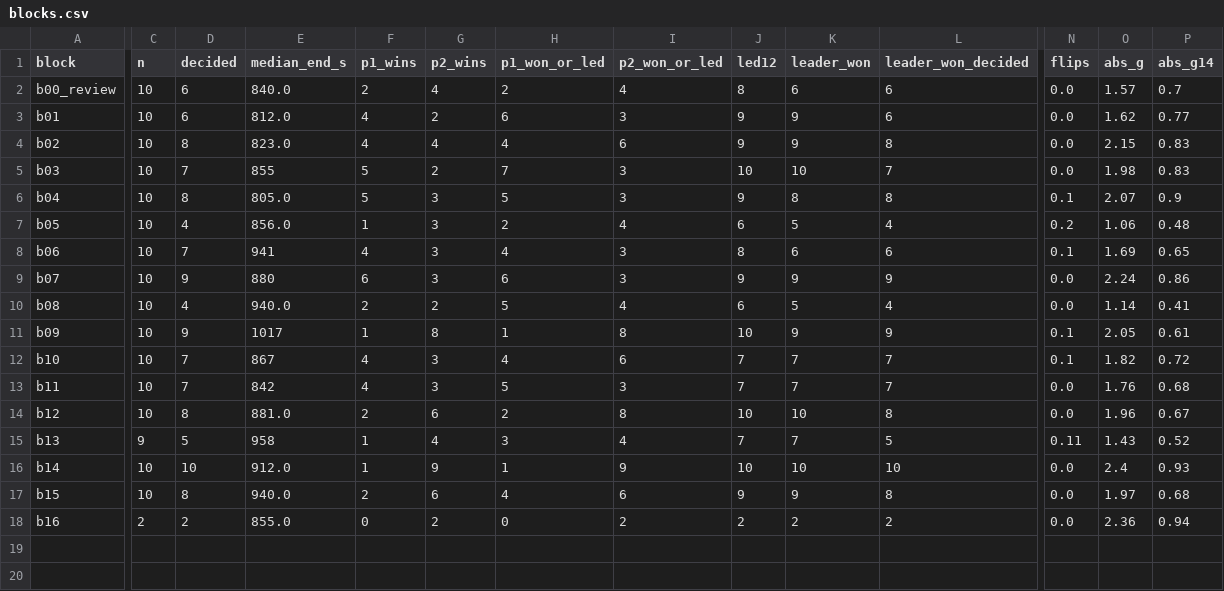
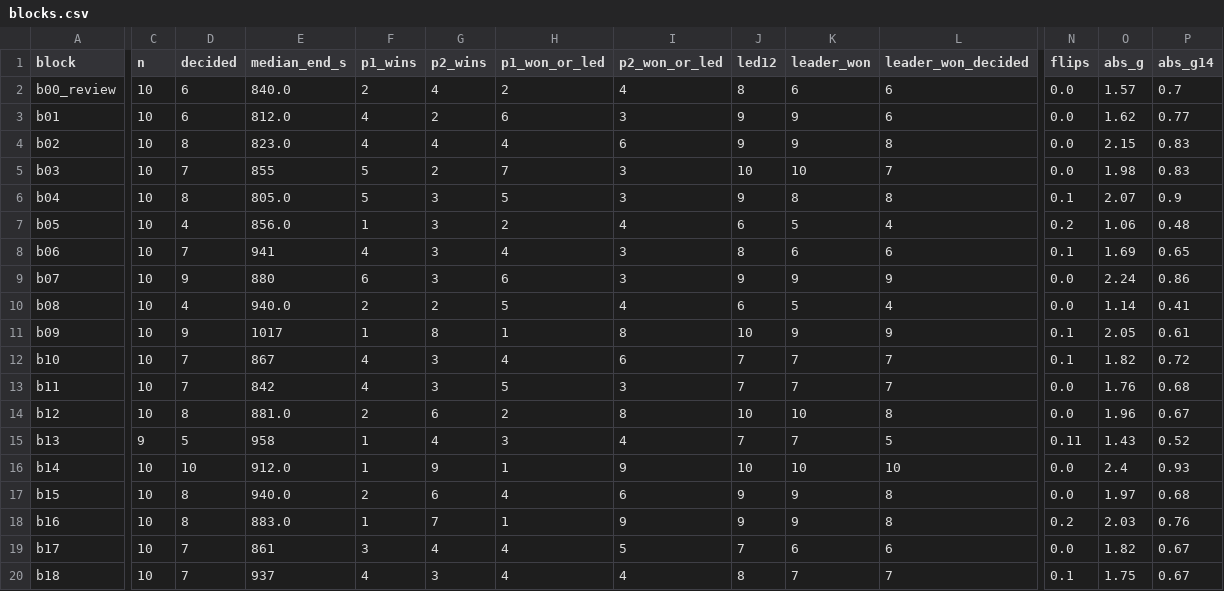
Before and after one commit to triumviwar/triumviwar.github.io, a CSV file: docs/wr1000_clockwork_mirror/blocks.csv, drawn as a sheet; only a part is shown, gaps mark what is left out; rows hold the shown columns only; the diff covers the shown part only; the diff names each change by its address in the sheet, - before the commit and + after, or states it on an @@ line.

```diff
--- a/docs/wr1000_clockwork_mirror/blocks.csv
+++ b/docs/wr1000_clockwork_mirror/blocks.csv
-C18 (n): 2
+C18 (n): 10
-D18 (decided): 2
+D18 (decided): 8
-E18 (median_end_s): 855.0
+E18 (median_end_s): 883.0
-F18 (p1_wins): 0
+F18 (p1_wins): 1
-G18 (p2_wins): 2
+G18 (p2_wins): 7
-H18 (p1_won_or_led): 0
+H18 (p1_won_or_led): 1
-I18 (p2_won_or_led): 2
+I18 (p2_won_or_led): 9
-J18 (led12): 2
+J18 (led12): 9
-K18 (leader_won): 2
+K18 (leader_won): 9
-L18 (leader_won_decided): 2
+L18 (leader_won_decided): 8
-N18 (flips): 0.0
+N18 (flips): 0.2
-O18 (abs_g): 2.36
+O18 (abs_g): 2.03
-P18 (abs_g14): 0.94
+P18 (abs_g14): 0.76
+row 19: b17 | 10 | 7 | 861 | 3 | 4 | 4 | 5 | 7 | 6 | 6 | 0.0 | 1.82 | 0.67
+row 20: b18 | 10 | 7 | 937 | 4 | 3 | 4 | 4 | 8 | 7 | 7 | 0.1 | 1.75 | 0.67
```
Also changed, not shown: 3 edited cells elsewhere in this file, 27 other files.
